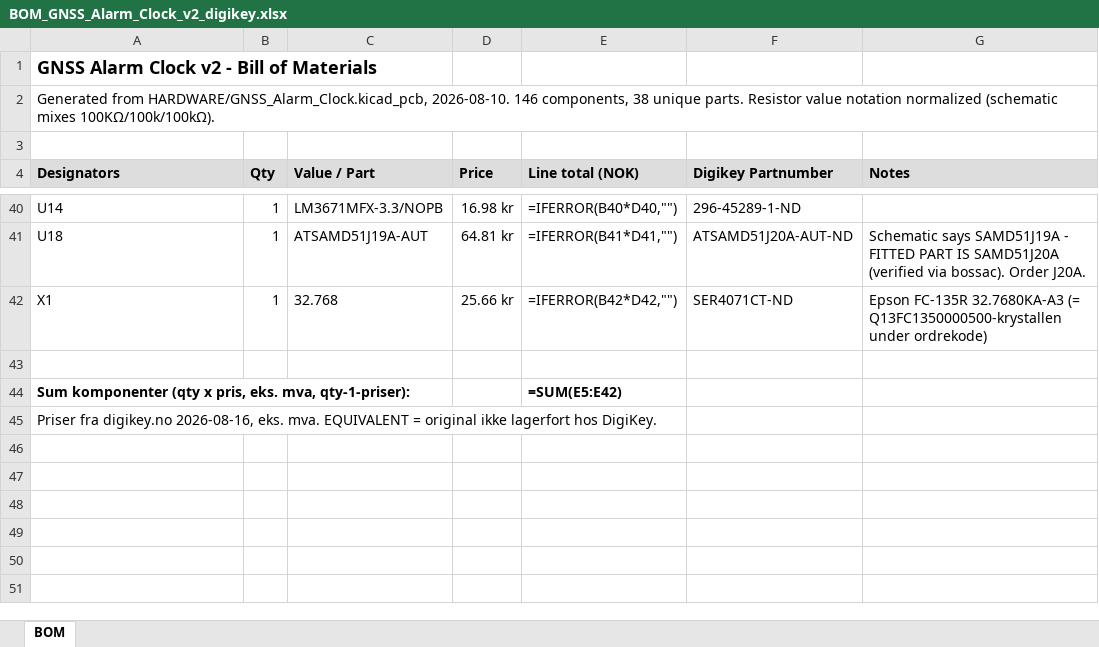
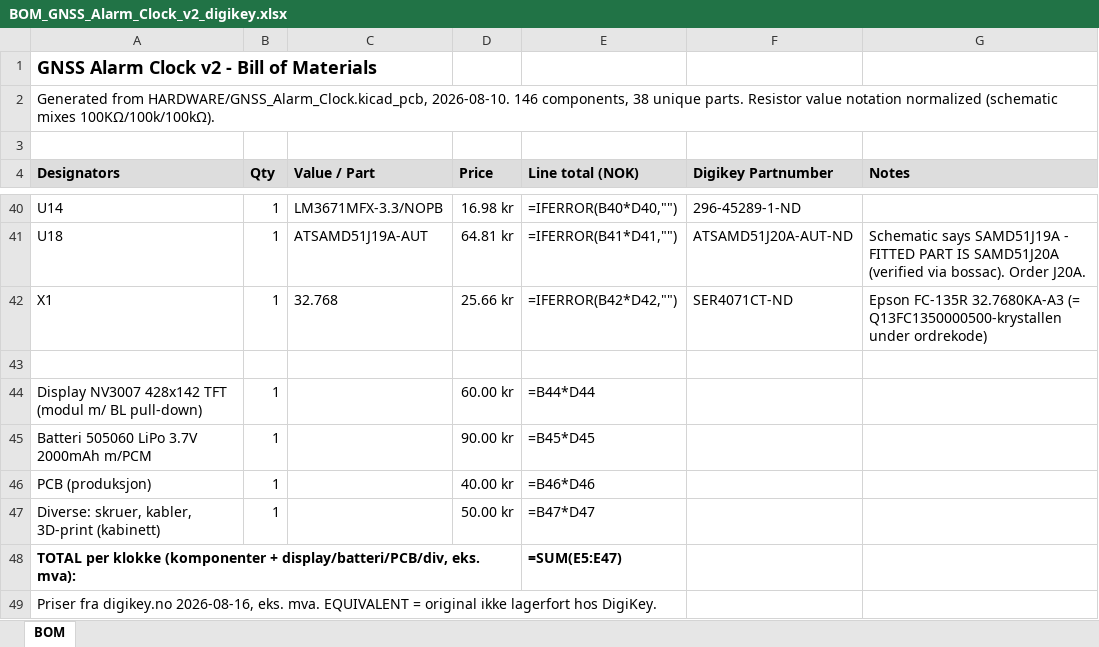
Before and after one commit to KrHaaland/GNSS_Alarm_Clock, an Excel workbook: HARDWARE/BOM_GNSS_Alarm_Clock_v2_digikey.xlsx, sheet BOM, drawn as a sheet; only a part is shown, gaps mark what is left out; values as stored, in another font and other column widths than the file's, no borders; formulas without a stored value are shown as written; removed rows and columns are numbered as before the commit, all else as after; the diff names each change by its address in the sheet, - before the commit and + after, or states it on an @@ line.

```diff
--- a/HARDWARE/BOM_GNSS_Alarm_Clock_v2_digikey.xlsx (sheet BOM)
+++ b/HARDWARE/BOM_GNSS_Alarm_Clock_v2_digikey.xlsx (sheet BOM)
-row 44: Sum komponenter (qty x pris, eks. mva, qty-1-priser): |  |  |  | =SUM(E5:E42)
+row 44: Display NV3007 428x142 TFT (modul m/ BL pull-down) | 1 |  | 60.00 kr | =B44*D44
+row 45: Batteri 505060 LiPo 3.7V 2000mAh m/PCM | 1 |  | 90.00 kr | =B45*D45
+row 46: PCB (produksjon) | 1 |  | 40.00 kr | =B46*D46
+row 47: Diverse: skruer, kabler, 3D-print (kabinett) | 1 |  | 50.00 kr | =B47*D47
+row 48: TOTAL per klokke (komponenter + display/batteri/PCB/div, eks. mva): |  |  |  | =SUM(E5:E47)
```
Also changed, not shown: HARDWARE/BOM_GNSS_Alarm_Clock_v2_LCSC.xlsx.
